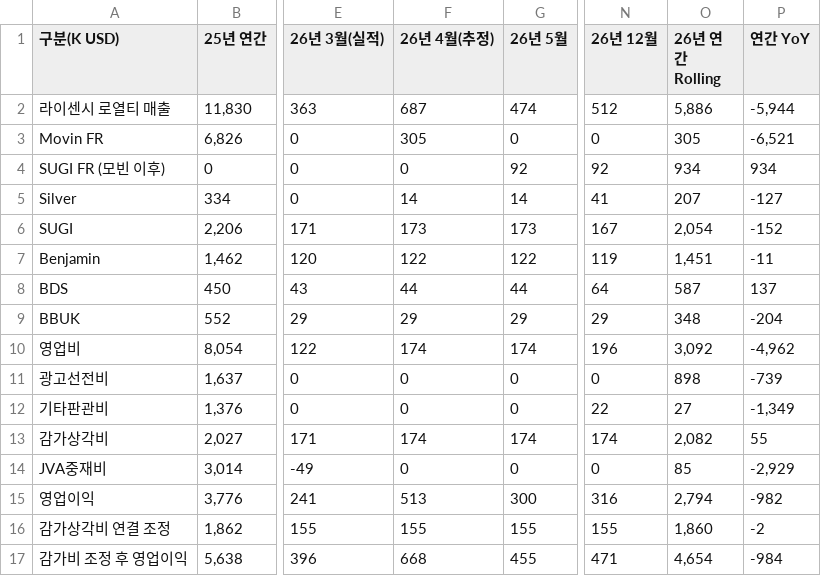
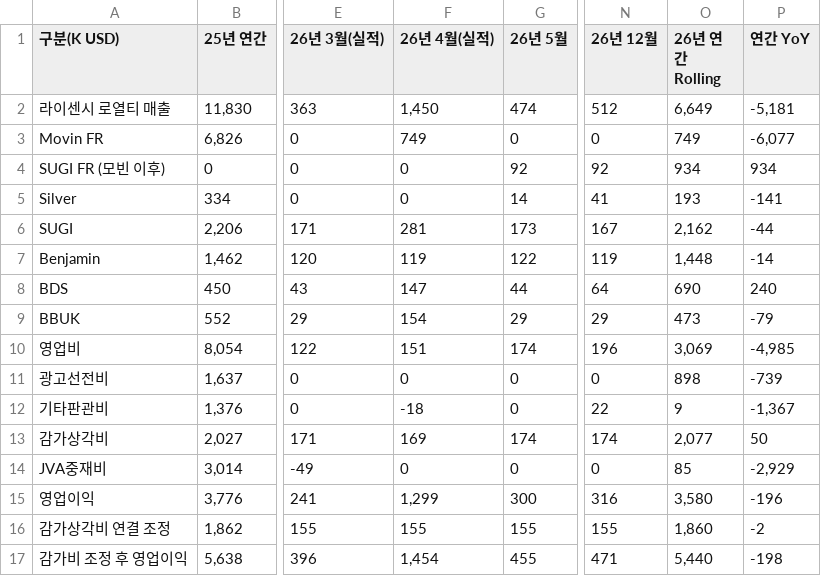
Before and after one commit to kyeongsoo88/New_stodashboard, a CSV file: frontend/public/data/ste-income-statement-2026.csv, drawn as a sheet; only a part is shown, gaps mark what is left out; the diff names each change by its address in the sheet, - before the commit and + after, or states it on an @@ line.

```diff
--- a/frontend/public/data/ste-income-statement-2026.csv
+++ b/frontend/public/data/ste-income-statement-2026.csv
-F1: 26년 4월(추정)
+F1: 26년 4월(실적)
-F2 (26년 4월(실적)): 687
+F2 (26년 4월(실적)): 1,450
-O2 (26년 연간 Rolling): 5,886
+O2 (26년 연간 Rolling): 6,649
-P2 (연간 YoY): -5,944
+P2 (연간 YoY): -5,181
-F3 (26년 4월(실적)): 305
+F3 (26년 4월(실적)): 749
-O3 (26년 연간 Rolling): 305
+O3 (26년 연간 Rolling): 749
-P3 (연간 YoY): -6,521
+P3 (연간 YoY): -6,077
-F5 (26년 4월(실적)): 14
+F5 (26년 4월(실적)): 0
-O5 (26년 연간 Rolling): 207
+O5 (26년 연간 Rolling): 193
-P5 (연간 YoY): -127
+P5 (연간 YoY): -141
-F6 (26년 4월(실적)): 173
+F6 (26년 4월(실적)): 281
-O6 (26년 연간 Rolling): 2,054
+O6 (26년 연간 Rolling): 2,162
-P6 (연간 YoY): -152
+P6 (연간 YoY): -44
-F7 (26년 4월(실적)): 122
+F7 (26년 4월(실적)): 119
-O7 (26년 연간 Rolling): 1,451
+O7 (26년 연간 Rolling): 1,448
-P7 (연간 YoY): -11
+P7 (연간 YoY): -14
-F8 (26년 4월(실적)): 44
+F8 (26년 4월(실적)): 147
-O8 (26년 연간 Rolling): 587
+O8 (26년 연간 Rolling): 690
-P8 (연간 YoY): 137
+P8 (연간 YoY): 240
-F9 (26년 4월(실적)): 29
+F9 (26년 4월(실적)): 154
-O9 (26년 연간 Rolling): 348
+O9 (26년 연간 Rolling): 473
-P9 (연간 YoY): -204
+P9 (연간 YoY): -79
-F10 (26년 4월(실적)): 174
+F10 (26년 4월(실적)): 151
-O10 (26년 연간 Rolling): 3,092
+O10 (26년 연간 Rolling): 3,069
-P10 (연간 YoY): -4,962
+P10 (연간 YoY): -4,985
-F12 (26년 4월(실적)): 0
+F12 (26년 4월(실적)): -18
-O12 (26년 연간 Rolling): 27
+O12 (26년 연간 Rolling): 9
-P12 (연간 YoY): -1,349
+P12 (연간 YoY): -1,367
-F13 (26년 4월(실적)): 174
+F13 (26년 4월(실적)): 169
-O13 (26년 연간 Rolling): 2,082
+O13 (26년 연간 Rolling): 2,077
-P13 (연간 YoY): 55
+P13 (연간 YoY): 50
-F15 (26년 4월(실적)): 513
+F15 (26년 4월(실적)): 1,299
-O15 (26년 연간 Rolling): 2,794
+O15 (26년 연간 Rolling): 3,580
-P15 (연간 YoY): -982
+P15 (연간 YoY): -196
-F17 (26년 4월(실적)): 668
+F17 (26년 4월(실적)): 1,454
-O17 (26년 연간 Rolling): 4,654
+O17 (26년 연간 Rolling): 5,440
-P17 (연간 YoY): -984
+P17 (연간 YoY): -198
```
Also changed, not shown: frontend/public/data/sto-cash-flow-2026.csv.
